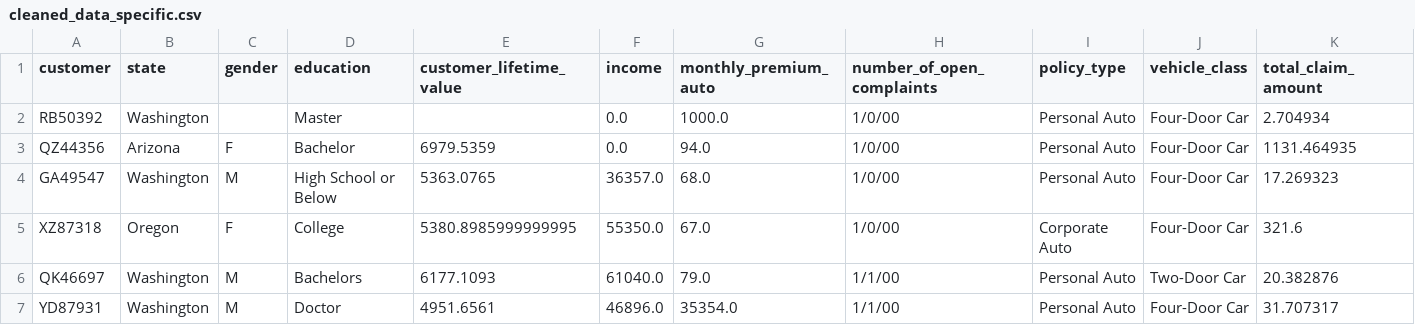
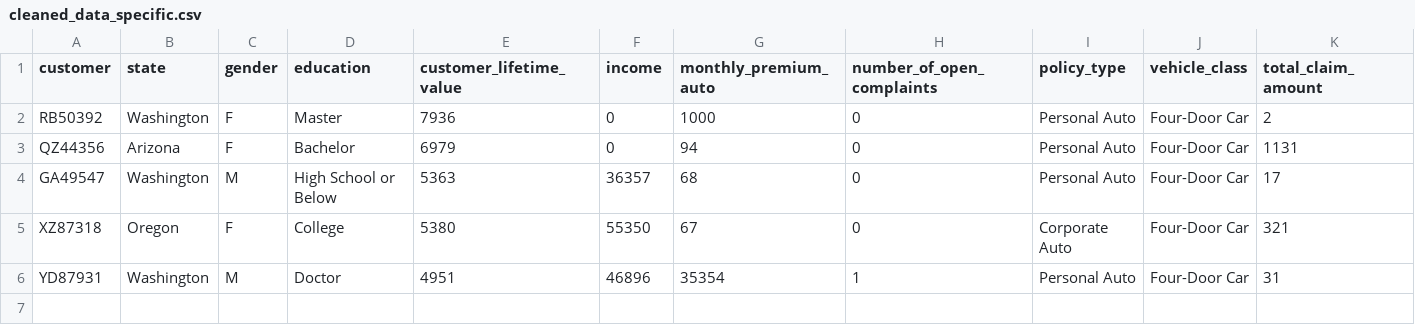
Before and after one commit to Jessica-DA23/lab-dw-data-cleaning-and-formatting, a CSV file: cleaned_data_specific.csv, drawn as a sheet.

```diff
--- a/cleaned_data_specific.csv
+++ b/cleaned_data_specific.csv
@@ -1,7 +1,6 @@
 customer,state,gender,education,customer_lifetime_value,income,monthly_premium_auto,number_of_open_complaints,policy_type,vehicle_class,total_claim_amount
-RB50392,Washington,,Master,,0.0,1000.0,1/0/00,Personal Auto,Four-Door Car,2.704934
-QZ44356,Arizona,F,Bachelor,6979.5359,0.0,94.0,1/0/00,Personal Auto,Four-Door Car,1131.464935
-GA49547,Washington,M,High School or Below,5363.0765,36357.0,68.0,1/0/00,Personal Auto,Four-Door Car,17.269323
-XZ87318,Oregon,F,College,5380.8985999999995,55350.0,67.0,1/0/00,Corporate Auto,Four-Door Car,321.6
-QK46697,Washington,M,Bachelors,6177.1093,61040.0,79.0,1/1/00,Personal Auto,Two-Door Car,20.382876
-YD87931,Washington,M,Doctor,4951.6561,46896.0,35354.0,1/1/00,Personal Auto,Four-Door Car,31.707317
+RB50392,Washington,F,Master,7936,0,1000,0,Personal Auto,Four-Door Car,2
+QZ44356,Arizona,F,Bachelor,6979,0,94,0,Personal Auto,Four-Door Car,1131
+GA49547,Washington,M,High School or Below,5363,36357,68,0,Personal Auto,Four-Door Car,17
+XZ87318,Oregon,F,College,5380,55350,67,0,Corporate Auto,Four-Door Car,321
+YD87931,Washington,M,Doctor,4951,46896,35354,1,Personal Auto,Four-Door Car,31
```
Also changed, not shown: 2 other files.
